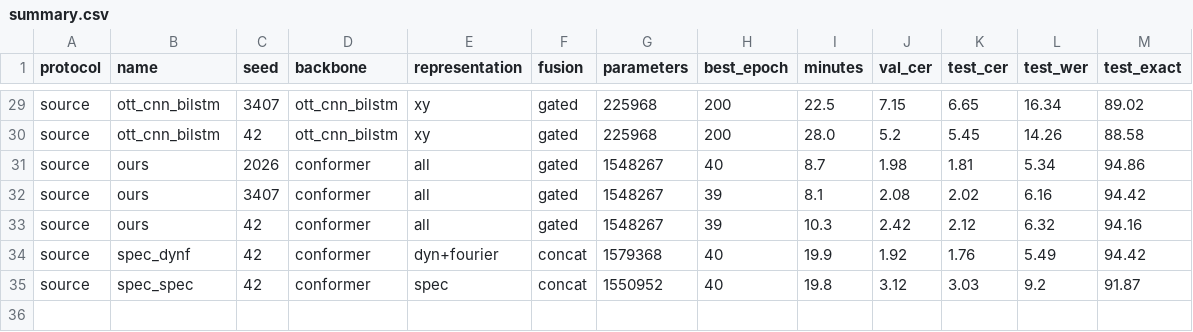
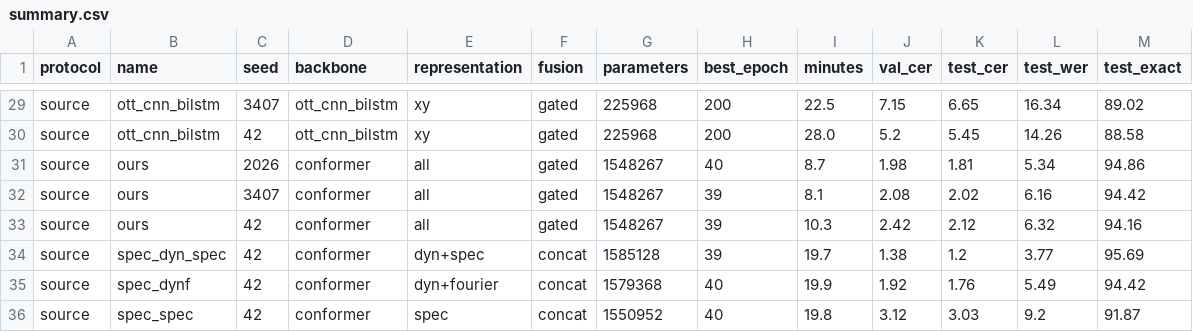
Before and after one commit to vnminh/Air-handwritting, a CSV file: benchmarks/summary.csv, drawn as a sheet; only a part is shown, gaps mark what is left out.

Commit message:
results: sync benchmarks (35 completed runs)

```diff
--- a/benchmarks/summary.csv
+++ b/benchmarks/summary.csv
@@ -33,2 +33,3 @@ source,ours,3407,conformer,all,gated,1548267,39,8.1,2.08,2.02,6.16,94.42
 source,ours,42,conformer,all,gated,1548267,39,10.3,2.42,2.12,6.32,94.16
+source,spec_dyn_spec,42,conformer,dyn+spec,concat,1585128,39,19.7,1.38,1.2,3.77,95.69
 source,spec_dynf,42,conformer,dyn+fourier,concat,1579368,40,19.9,1.92,1.76,5.49,94.42
```
Also changed, not shown: 9 other files.
